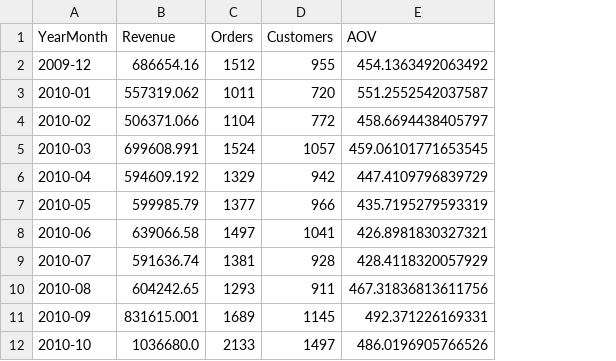
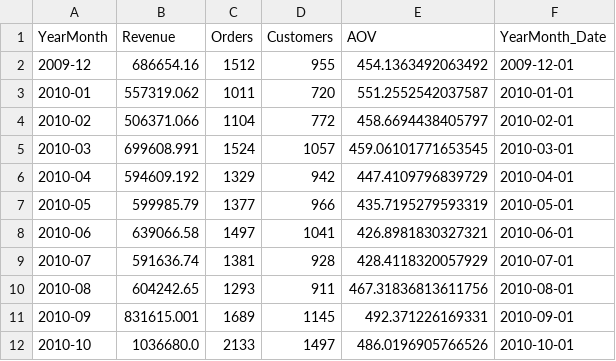
Before and after one commit to rudraparmar442/Ecommerce-Customer-Analytics, a CSV file: ecommerce-customer-analysis/outputs/monthly_kpis.csv, drawn as a sheet; only a part is shown; the diff names each change by its address in the sheet, - before the commit and + after, or states it on an @@ line.

Commit message:
refactor: split analysis into 3 clean notebooks

```diff
--- a/ecommerce-customer-analysis/outputs/monthly_kpis.csv
+++ b/ecommerce-customer-analysis/outputs/monthly_kpis.csv
+column F (YearMonth_Date), rows 2-12: 2009-12-01 | 2010-01-01 | 2010-02-01 | 2010-03-01 | 2010-04-01 | 2010-05-01 | 2010-06-01 | 2010-07-01 | 2010-08-01 | 2010-09-01 | 2010-10-01
```
Also changed, not shown: ecommerce-customer-analysis/outputs/association_rules.csv, 4 other files.
